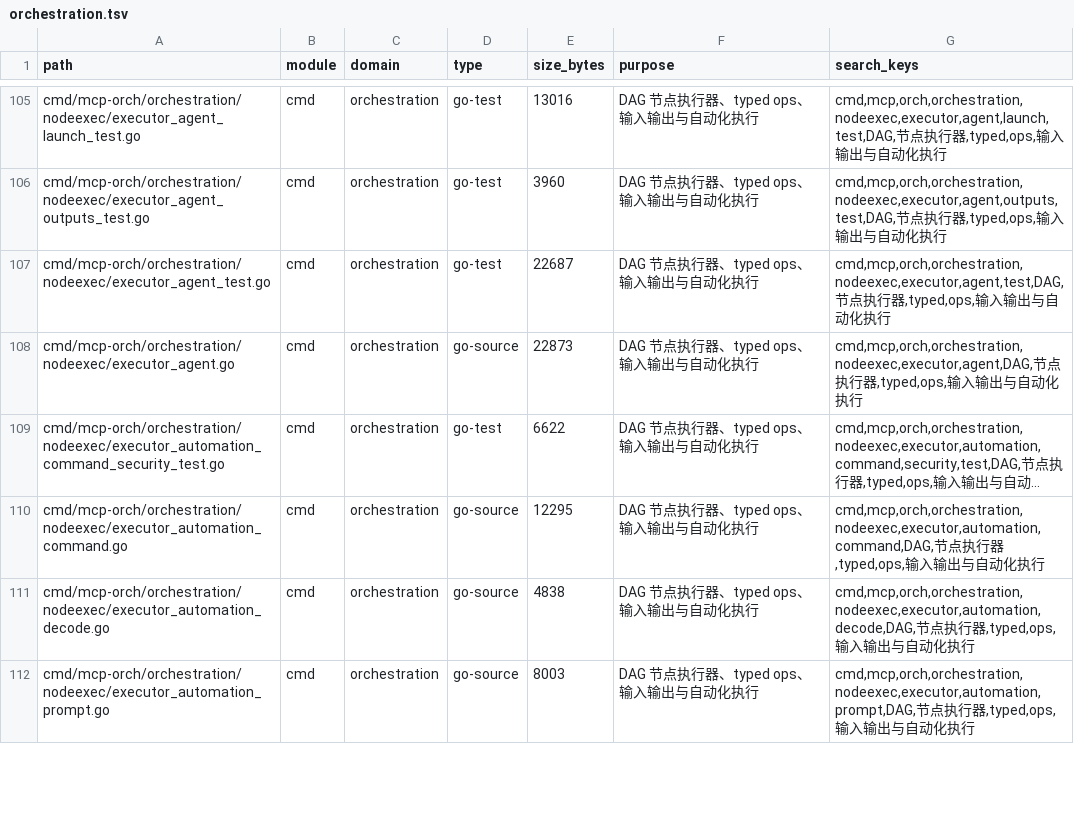
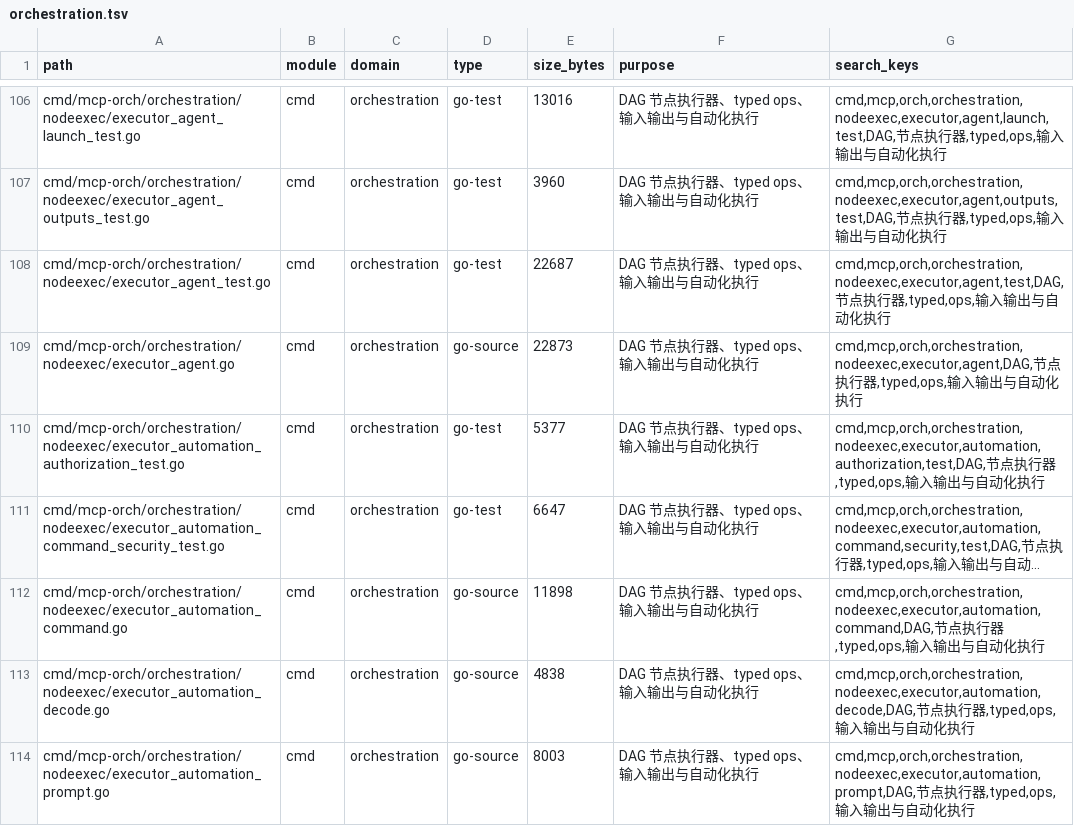
Before and after one commit to lihah111222333-cloud/Super-Dolphin-Agent-Cockpit, a TSV file: docs/doc/codemap/project-map/index/orchestration.tsv, drawn as a sheet; only a part is shown, gaps mark what is left out; long unchanged cells end in …; addresses are those after the commit; the diff covers the shown part only; the diff names each change by its address in the sheet, - before the commit and + after, or states it on an @@ line.

```diff
--- a/docs/doc/codemap/project-map/index/orchestration.tsv
+++ b/docs/doc/codemap/project-map/index/orchestration.tsv
+row 110: cmd/mcp-orch/orchestration/nodeexec/executor_automation_authorization_test.go | cmd | orchestration | go-test | 5377 | DAG 节点执行器、typed ops、输入输出与自动化执行 | cmd,mcp,orch,orchestration,nodeexec,executor,automation,authorization,test,DAG,节点执行器,typed,ops,输入输出与自动化执行
-E111 (size_bytes): 6622
+E111 (size_bytes): 6647
-E112 (size_bytes): 12295
+E112 (size_bytes): 11898
```
Also changed, not shown: 4 added rows and 7 edited cells elsewhere in this file, docs/doc/codemap/project-map/index/docs-agent.tsv, 18 other files.
